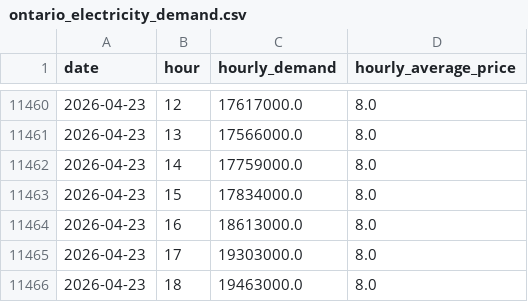
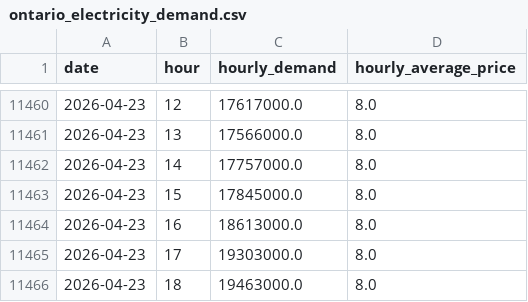
Before and after one commit to Deshray/ontario-energy-api, a CSV file: data/ontario_electricity_demand.csv, drawn as a sheet; only a part is shown, gaps mark what is left out; the diff covers the shown part only.

```diff
--- a/data/ontario_electricity_demand.csv
+++ b/data/ontario_electricity_demand.csv
@@ -11461,4 +11461,4 @@ date,hour,hourly_demand,hourly_average_price
 2026-04-23,13,17566000.0,8.0
-2026-04-23,14,17759000.0,8.0
-2026-04-23,15,17834000.0,8.0
+2026-04-23,14,17757000.0,8.0
+2026-04-23,15,17845000.0,8.0
 2026-04-23,16,18613000.0,8.0
```
Also changed, not shown: 24 added rows and 1 edited cell elsewhere in this file.
